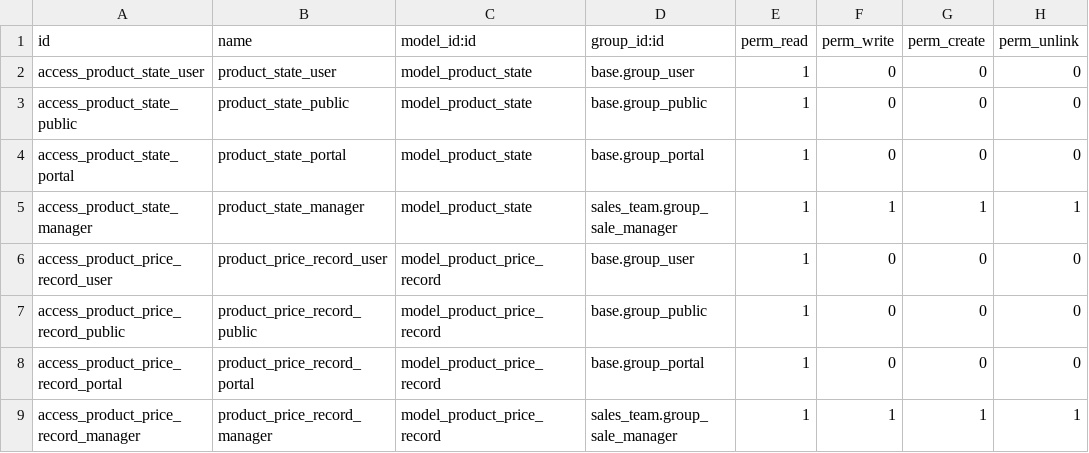
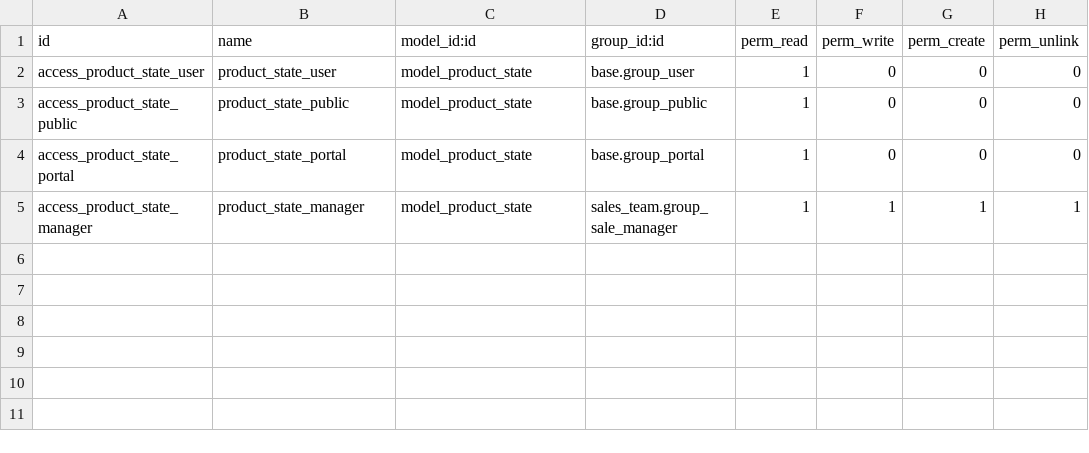
Before and after one commit to qrtl/sst-custom, a CSV file: product_ext_sst/security/ir.model.access.csv, drawn as a sheet; the diff names each change by its address in the sheet, - before the commit and + after, or states it on an @@ line.

Commit message:
product_ext_sst: remove product.price.record

```diff
--- a/product_ext_sst/security/ir.model.access.csv
+++ b/product_ext_sst/security/ir.model.access.csv
-row 6: access_product_price_record_user | product_price_record_user | model_product_price_record | base.group_user | 1 | 0 | 0 | 0
-row 7: access_product_price_record_public | product_price_record_public | model_product_price_record | base.group_public | 1 | 0 | 0 | 0
-row 8: access_product_price_record_portal | product_price_record_portal | model_product_price_record | base.group_portal | 1 | 0 | 0 | 0
-row 9: access_product_price_record_manager | product_price_record_manager | model_product_price_record | sales_team.group_sale_manager | 1 | 1 | 1 | 1
```
Also changed, not shown: 7 other files.
